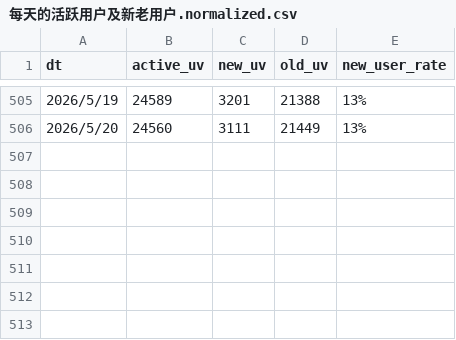
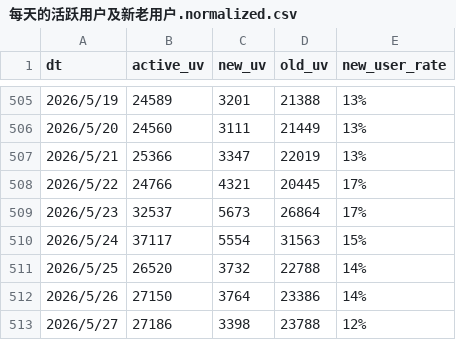
Before and after one commit to shockey0328/czx, a CSV file: 用户增长数据看板（周度）/每天的活跃用户及新老用户.normalized.csv, drawn as a sheet; only a part is shown, gaps mark what is left out; the diff names each change by its address in the sheet, - before the commit and + after, or states it on an @@ line.

```diff
--- a/用户增长数据看板（周度）/每天的活跃用户及新老用户.normalized.csv
+++ b/用户增长数据看板（周度）/每天的活跃用户及新老用户.normalized.csv
+row 507: 2026/5/21 | 25366 | 3347 | 22019 | 13%
+row 508: 2026/5/22 | 24766 | 4321 | 20445 | 17%
+row 509: 2026/5/23 | 32537 | 5673 | 26864 | 17%
+row 510: 2026/5/24 | 37117 | 5554 | 31563 | 15%
+row 511: 2026/5/25 | 26520 | 3732 | 22788 | 14%
+row 512: 2026/5/26 | 27150 | 3764 | 23386 | 14%
+row 513: 2026/5/27 | 27186 | 3398 | 23788 | 12%
```
Also changed, not shown: 搜索数据看板（周度）/搜索功能留存看板.csv, 搜索数据看板（周度）/搜索次数转化率.csv, 9 other files.
